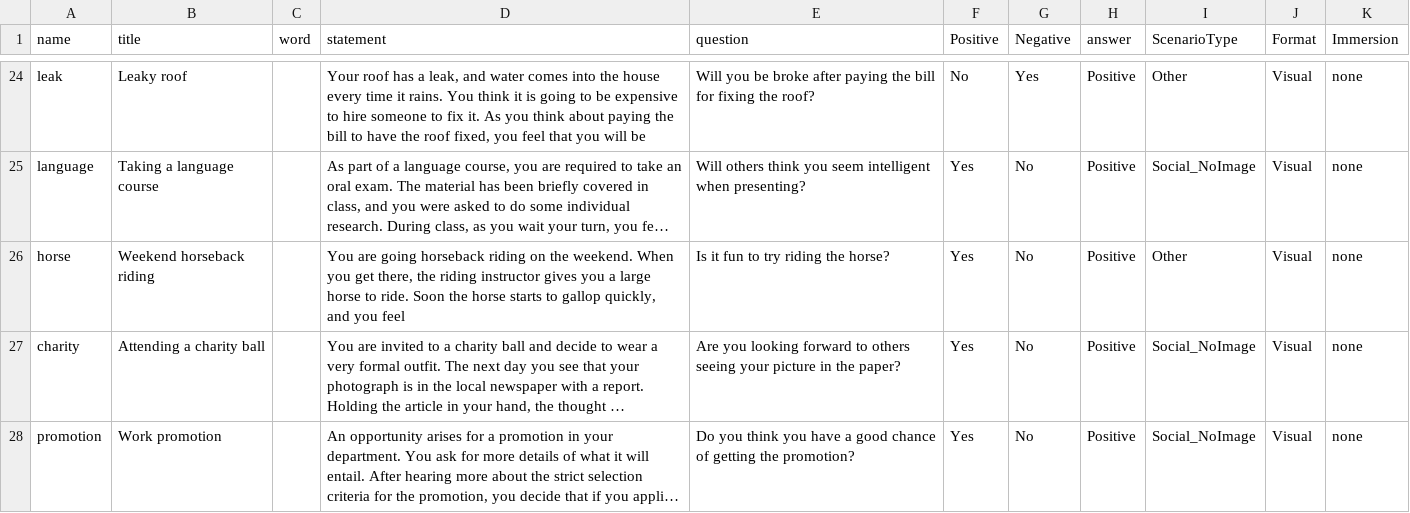
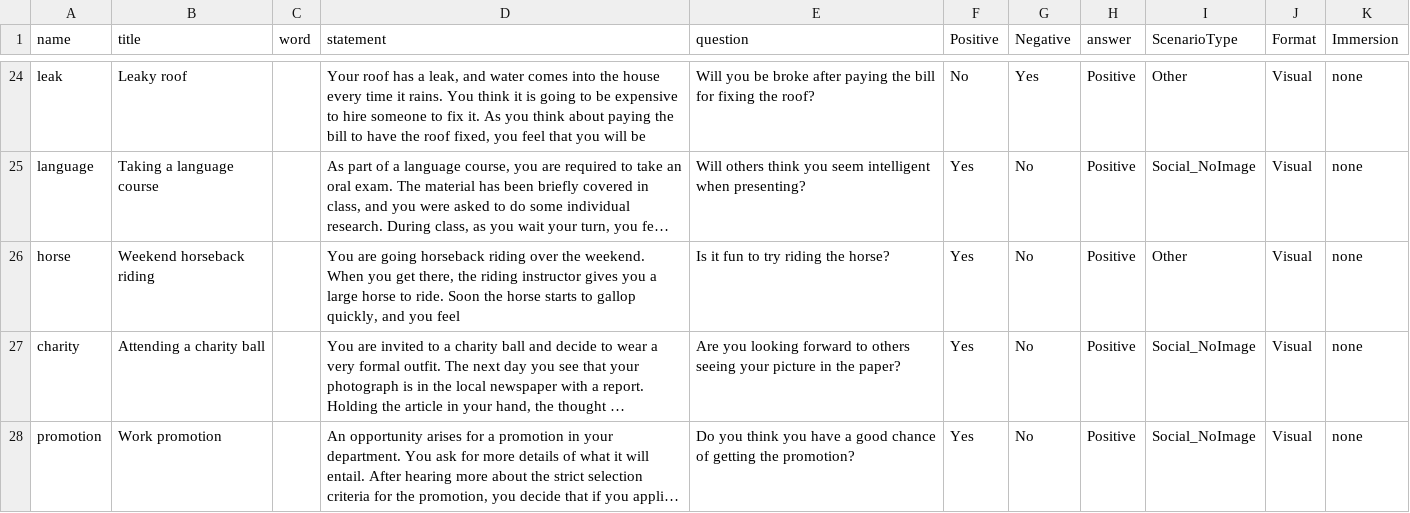
Before and after one commit to TeachmanLab/MT-Angular, a CSV file: src/assets/csv/backup/fourthSession.csv, drawn as a sheet; only a part is shown, gaps mark what is left out; long unchanged cells end in …; the diff names each change by its address in the sheet, - before the commit and + after, or states it on an @@ line.

```diff
--- a/src/assets/csv/backup/fourthSession.csv
+++ b/src/assets/csv/backup/fourthSession.csv
-D26 (statement): …horseback riding on the weekend.…
+D26 (statement): …horseback riding over the weekend.…
```
Also changed, not shown: 6 other files.
